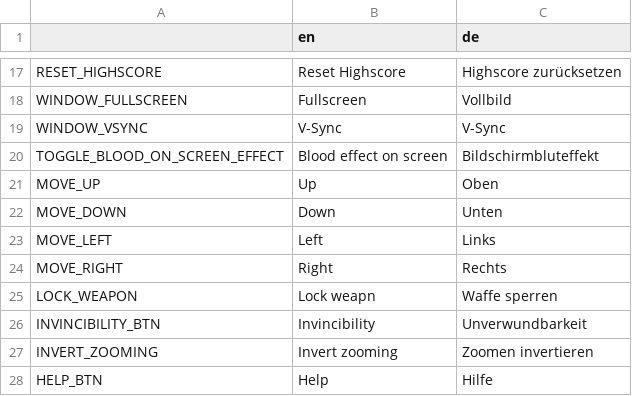
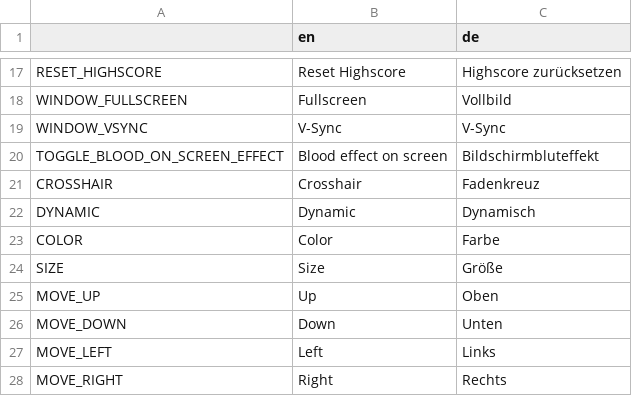
Before and after one commit to hepfnepf/Blutfest, a CSV file: Localization/Translation.csv, drawn as a sheet; only a part is shown, gaps mark what is left out; the shorter side is filled out with more unchanged rows; the diff names each change by its address in the sheet, - before the commit and + after, or states it on an @@ line.

```diff
--- a/Localization/Translation.csv
+++ b/Localization/Translation.csv
+row 21: CROSSHAIR | Crosshair | Fadenkreuz
+row 22: DYNAMIC | Dynamic | Dynamisch
+row 23: COLOR | Color | Farbe
+row 24: SIZE | Size | Größe
```
Also changed, not shown: 22 other files.
